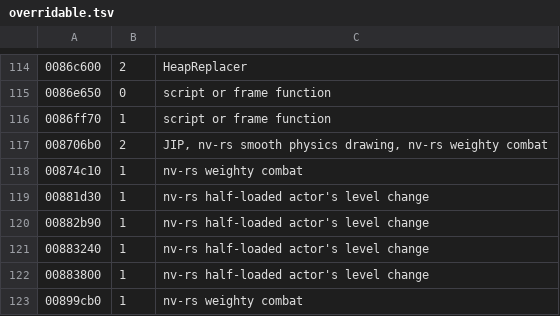
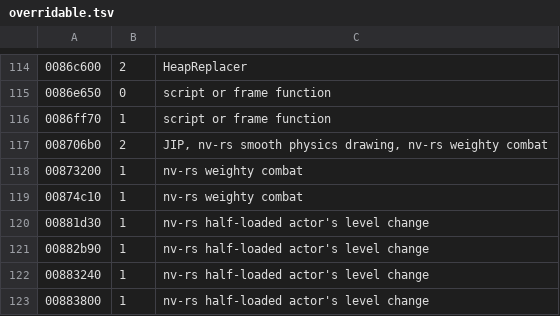
Before and after one commit to Lhomer/nv-rs, a TSV file: crates/engine-core/data/overridable.tsv, drawn as a sheet; only a part is shown, gaps mark what is left out; the shorter side is filled out with more unchanged rows.

```diff
--- a/crates/engine-core/data/overridable.tsv
+++ b/crates/engine-core/data/overridable.tsv
@@ -117,2 +117,3 @@
 008706b0	2	JIP, nv-rs smooth physics drawing, nv-rs weighty combat
+00873200	1	nv-rs weighty combat
 00874c10	1	nv-rs weighty combat
```
Also changed, not shown: crates/host/data/game_ini.tsv, 10 other files.
